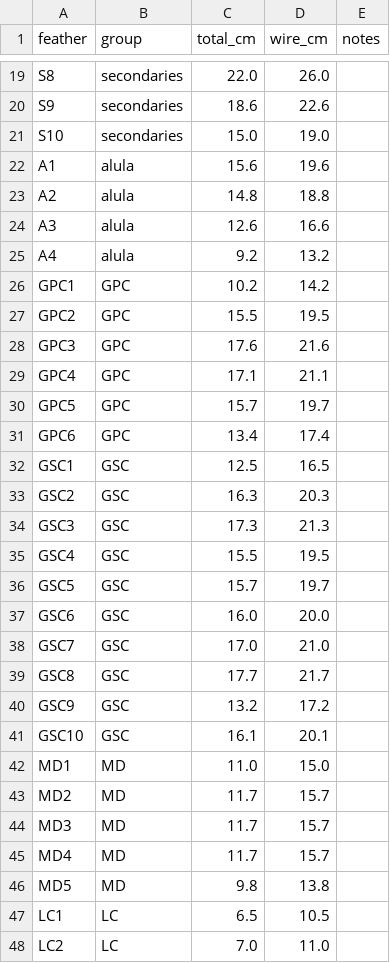
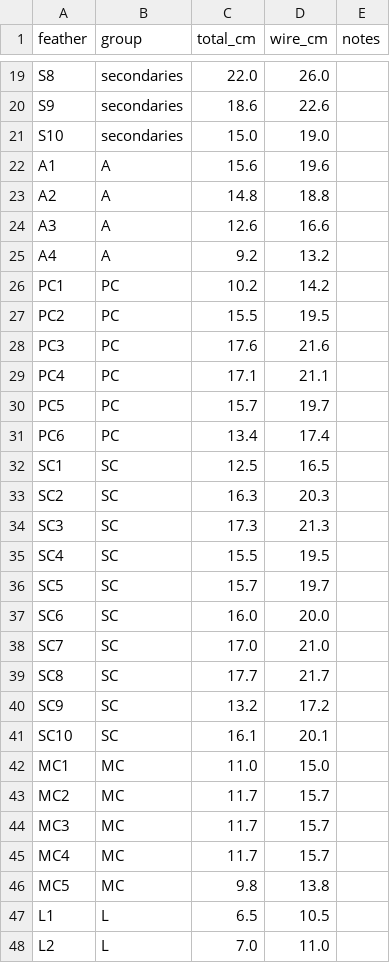
Before and after one commit to jeffreyabecker/led-wings, a CSV file: mechanical/templates/feather-record.csv, drawn as a sheet; only a part is shown, gaps mark what is left out; the diff covers the shown part only.

Commit message:
templates: terminology update (PC/SC/MC/L coverts, B body feathers) + Avery 5160 feather label generator

```diff
--- a/mechanical/templates/feather-record.csv
+++ b/mechanical/templates/feather-record.csv
@@ -21,28 +21,28 @@ S9,secondaries,18.6,22.6,
 S10,secondaries,15.0,19.0,
-A1,alula,15.6,19.6,
-A2,alula,14.8,18.8,
-A3,alula,12.6,16.6,
-A4,alula,9.2,13.2,
-GPC1,GPC,10.2,14.2,
-GPC2,GPC,15.5,19.5,
-GPC3,GPC,17.6,21.6,
-GPC4,GPC,17.1,21.1,
-GPC5,GPC,15.7,19.7,
-GPC6,GPC,13.4,17.4,
-GSC1,GSC,12.5,16.5,
-GSC2,GSC,16.3,20.3,
-GSC3,GSC,17.3,21.3,
-GSC4,GSC,15.5,19.5,
-GSC5,GSC,15.7,19.7,
-GSC6,GSC,16.0,20.0,
-GSC7,GSC,17.0,21.0,
-GSC8,GSC,17.7,21.7,
-GSC9,GSC,13.2,17.2,
-GSC10,GSC,16.1,20.1,
-MD1,MD,11.0,15.0,
-MD2,MD,11.7,15.7,
-MD3,MD,11.7,15.7,
-MD4,MD,11.7,15.7,
-MD5,MD,9.8,13.8,
-LC1,LC,6.5,10.5,
-LC2,LC,7.0,11.0,
+A1,A,15.6,19.6,
+A2,A,14.8,18.8,
+A3,A,12.6,16.6,
+A4,A,9.2,13.2,
+PC1,PC,10.2,14.2,
+PC2,PC,15.5,19.5,
+PC3,PC,17.6,21.6,
+PC4,PC,17.1,21.1,
+PC5,PC,15.7,19.7,
+PC6,PC,13.4,17.4,
+SC1,SC,12.5,16.5,
+SC2,SC,16.3,20.3,
+SC3,SC,17.3,21.3,
+SC4,SC,15.5,19.5,
+SC5,SC,15.7,19.7,
+SC6,SC,16.0,20.0,
+SC7,SC,17.0,21.0,
+SC8,SC,17.7,21.7,
+SC9,SC,13.2,17.2,
+SC10,SC,16.1,20.1,
+MC1,MC,11.0,15.0,
+MC2,MC,11.7,15.7,
+MC3,MC,11.7,15.7,
+MC4,MC,11.7,15.7,
+MC5,MC,9.8,13.8,
+L1,L,6.5,10.5,
+L2,L,7.0,11.0,
```
Also changed, not shown: 8 edited cells elsewhere in this file, 8 other files.
